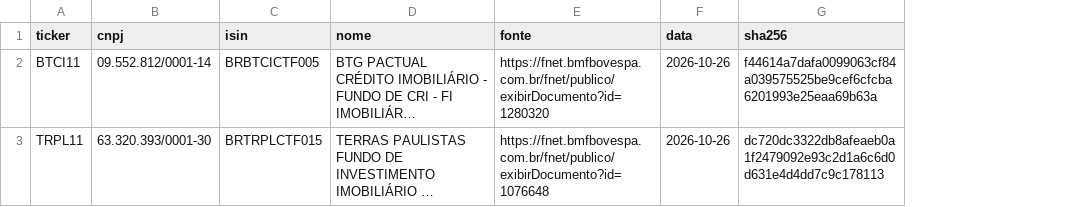
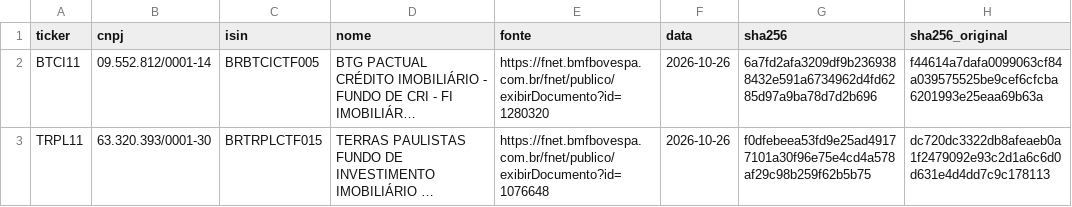
Before and after one commit to Marcos-Felipe-dos-Santos/Sentinela-B3, a CSV file: sentinela/data/referencia/identidades_fii.csv, drawn as a sheet; long unchanged cells end in …; the diff names each change by its address in the sheet, - before the commit and + after, or states it on an @@ line.

```diff
--- a/sentinela/data/referencia/identidades_fii.csv
+++ b/sentinela/data/referencia/identidades_fii.csv
+column H (sha256_original), rows 2-3: f44614a7dafa0099063cf84a039575525be9cef6cfcba6201993e25eaa69b63a | dc720dc3322db8afeaeb0a1f2479092e93c2d1a6c6d0d631e4d4dd7c9c178113
-G2 (sha256): f44614a7dafa0099063cf84a039575525be9cef6cfcba6201993e25eaa69b63a
+G2 (sha256): 6a7fd2afa3209df9b2369388432e591a6734962d4fd6285d97a9ba78d7d2b696
-G3 (sha256): dc720dc3322db8afeaeb0a1f2479092e93c2d1a6c6d0d631e4d4dd7c9c178113
+G3 (sha256): f0dfebeea53fd9e25ad49177101a30f96e75e4cd4a578af29c98b259f62b5b75
```
Also changed, not shown: 22 other files.
